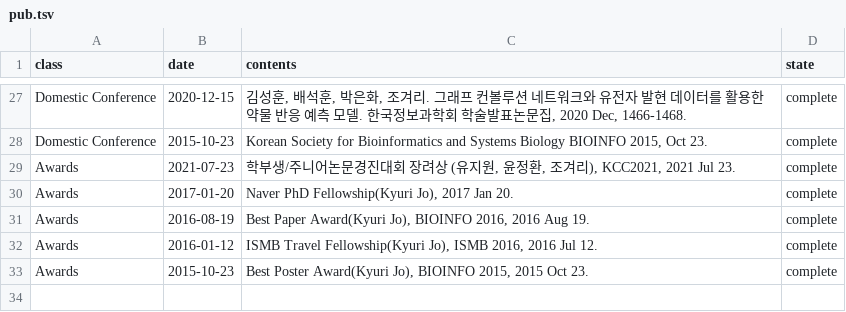
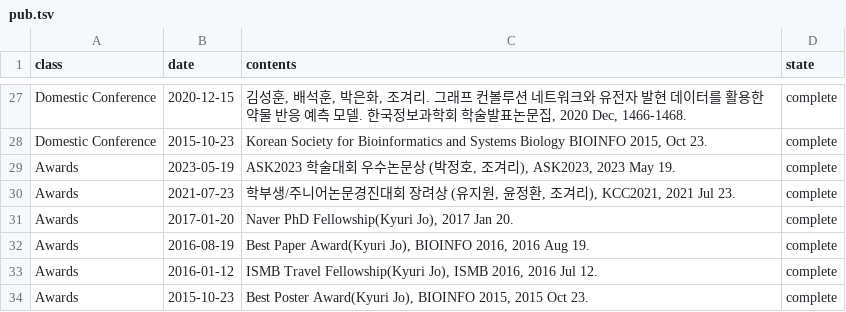
Before and after one commit to BML-cbnu/bml-cbnu.github.io, a TSV file: _data/sheets/pub.tsv, drawn as a sheet; only a part is shown, gaps mark what is left out; the diff names each change by its address in the sheet, - before the commit and + after, or states it on an @@ line.

Commit message:
add award

```diff
--- a/_data/sheets/pub.tsv
+++ b/_data/sheets/pub.tsv
+row 29: Awards | 2023-05-19 | ASK2023 학술대회 우수논문상 (박정호, 조겨리), ASK2023, 2023 May 19. | complete
```
